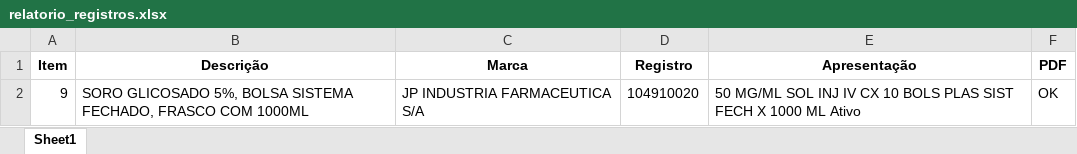
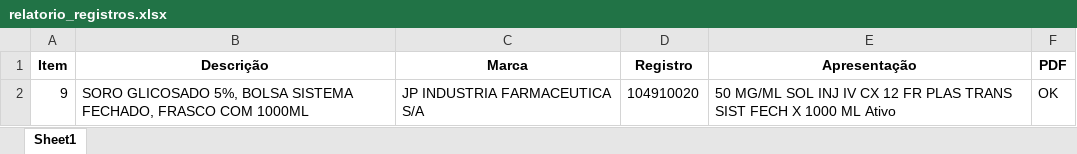
Before and after one commit to MuriloCSeidenstucker/mslookup, an Excel workbook: relatorio_registros.xlsx, sheet Sheet1, drawn as a sheet; values as stored, in another font and other column widths than the file's, no borders; the diff names each change by its address in the sheet, - before the commit and + after, or states it on an @@ line.

```diff
--- a/relatorio_registros.xlsx (sheet Sheet1)
+++ b/relatorio_registros.xlsx (sheet Sheet1)
-E2 (Apresentação): …IV CX 10 BOLS PLAS SIST FECH…
+E2 (Apresentação): …IV CX 12 FR PLAS TRANS SIST FECH…
```
Also changed, not shown: 4 other files.
